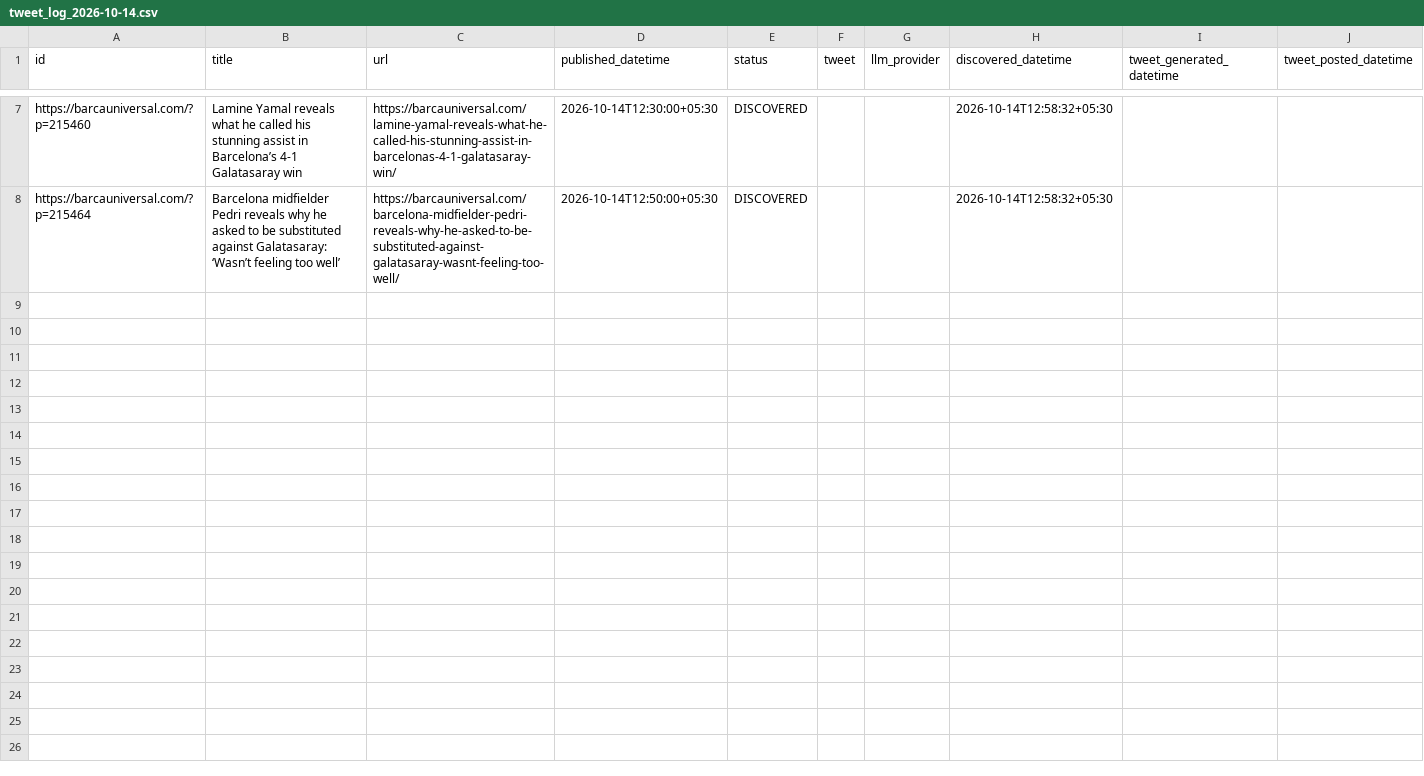
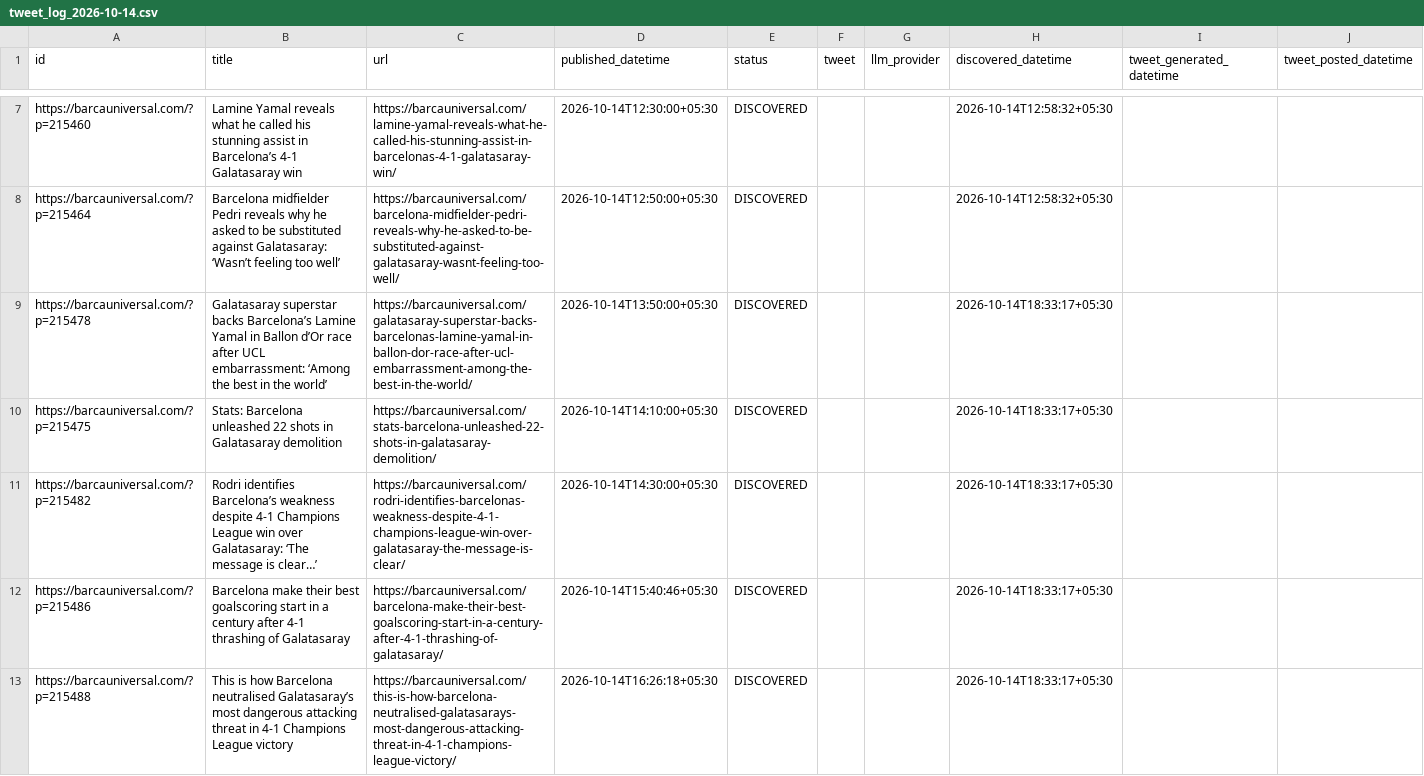
Before and after one commit to dinesh-kanakaraj/Kestrel, a CSV file: logs/tweet_log_2026-10-14.csv, drawn as a sheet; only a part is shown, gaps mark what is left out; the diff covers the shown part only; the diff names each change by its address in the sheet, - before the commit and + after, or states it on an @@ line.

Commit message:
state: RSS watcher run 38568515998

```diff
--- a/logs/tweet_log_2026-10-14.csv
+++ b/logs/tweet_log_2026-10-14.csv
+row 9: https://barcauniversal.com/?p=215478 | Galatasaray superstar backs Barcelona’s Lamine Yamal in Ballon d’Or race after UCL embarrassment: ‘Among the best in the world’ | https://barcauniversal.com/galatasaray-superstar-backs-barcelonas-lamine-yamal-in-ballon-dor-race-after-ucl-embarrassment-among-the-best-in-the-world/ | 2026-10-14T13:50:00+05:30 | DISCOVERED |  |  | 2026-10-14T18:33:17+05:30
+row 10: https://barcauniversal.com/?p=215475 | Stats: Barcelona unleashed 22 shots in Galatasaray demolition | https://barcauniversal.com/stats-barcelona-unleashed-22-shots-in-galatasaray-demolition/ | 2026-10-14T14:10:00+05:30 | DISCOVERED |  |  | 2026-10-14T18:33:17+05:30
+row 11: https://barcauniversal.com/?p=215482 | Rodri identifies Barcelona’s weakness despite 4-1 Champions League win over Galatasaray: ‘The message is clear…’ | https://barcauniversal.com/rodri-identifies-barcelonas-weakness-despite-4-1-champions-league-win-over-galatasaray-the-message-is-clear/ | 2026-10-14T14:30:00+05:30 | DISCOVERED |  |  | 2026-10-14T18:33:17+05:30
+row 12: https://barcauniversal.com/?p=215486 | Barcelona make their best goalscoring start in a century after 4-1 thrashing of Galatasaray | https://barcauniversal.com/barcelona-make-their-best-goalscoring-start-in-a-century-after-4-1-thrashing-of-galatasaray/ | 2026-10-14T15:40:46+05:30 | DISCOVERED |  |  | 2026-10-14T18:33:17+05:30
+row 13: https://barcauniversal.com/?p=215488 | This is how Barcelona neutralised Galatasaray’s most dangerous attacking threat in 4-1 Champions League victory | https://barcauniversal.com/this-is-how-barcelona-neutralised-galatasarays-most-dangerous-attacking-threat-in-4-1-champions-league-victory/ | 2026-10-14T16:26:18+05:30 | DISCOVERED |  |  | 2026-10-14T18:33:17+05:30
```
Also changed, not shown: 5 added rows elsewhere in this file.
